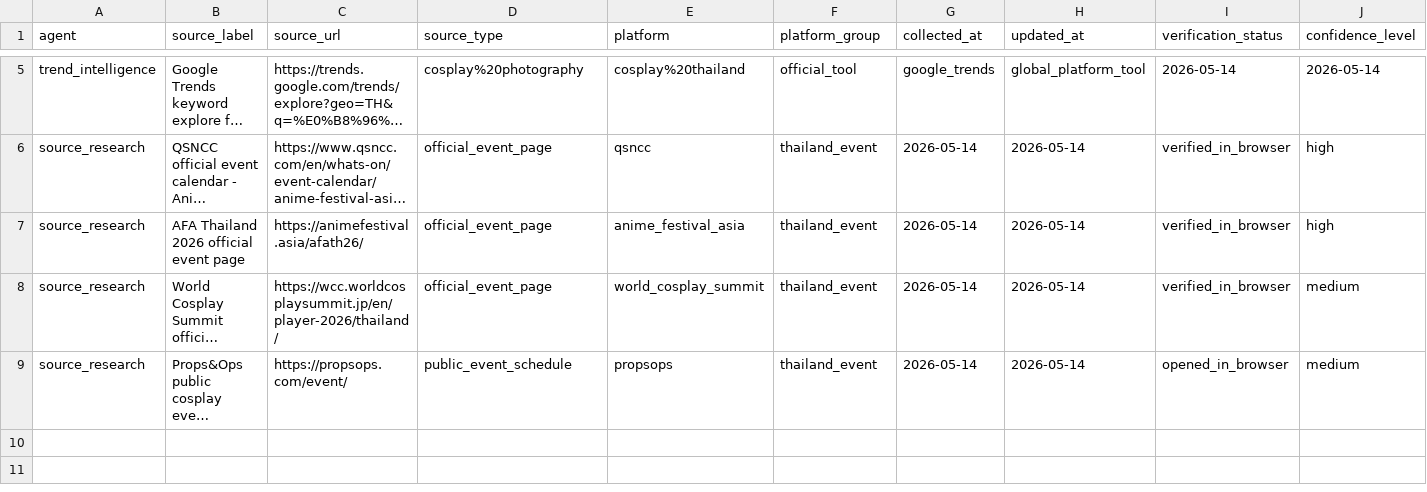
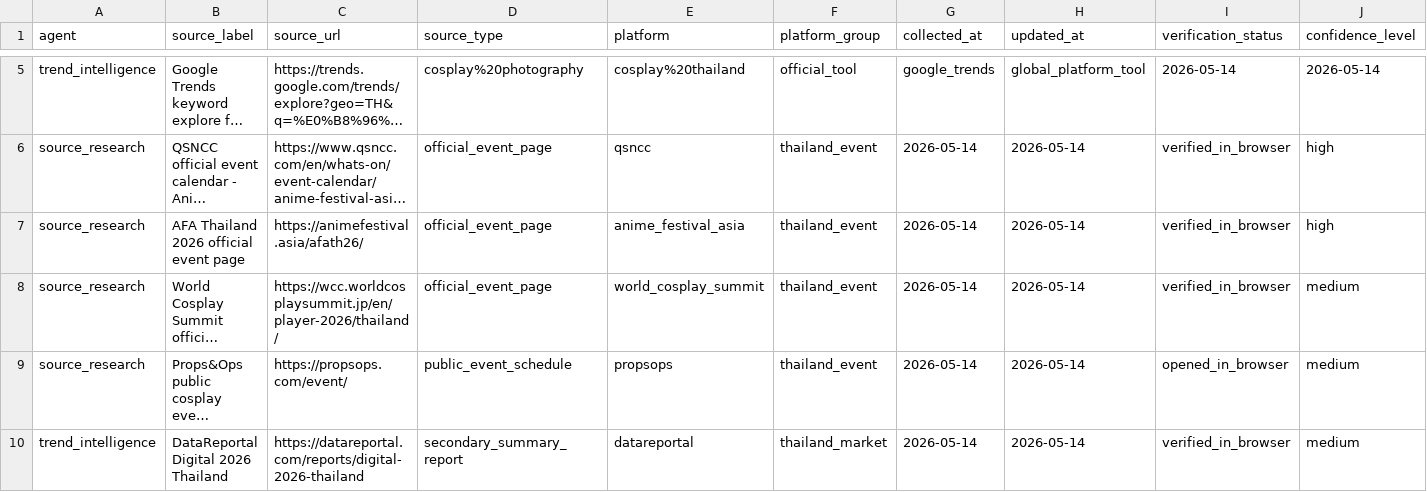
Before and after one commit to gunamnum/seo, a CSV file: research/browser-runs/source-registry.csv, drawn as a sheet; only a part is shown, gaps mark what is left out; long unchanged cells end in …; rows hold the shown columns only; the diff names each change by its address in the sheet, - before the commit and + after, or states it on an @@ line.

Commit message:
Add real market research signals

```diff
--- a/research/browser-runs/source-registry.csv
+++ b/research/browser-runs/source-registry.csv
+row 10: trend_intelligence | DataReportal Digital 2026 Thailand | https://datareportal.com/reports/digital-2026-thailand | secondary_summary_report | datareportal | thailand_market | 2026-05-14 | 2026-05-14 | verified_in_browser | medium
```
Also changed, not shown: 4 other files.
